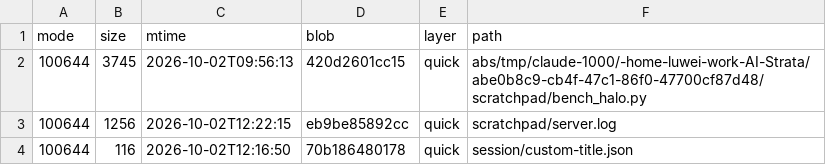
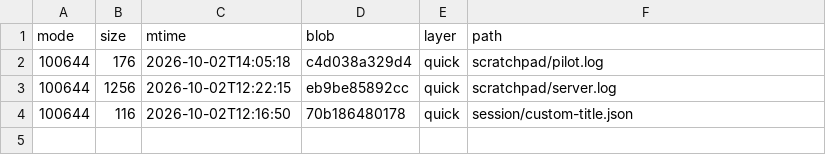
Before and after one commit to luweigen/Strata, a TSV file: _traj/work/fdd68fb3-d304-40df-b17b-5a7d3f2afd46/MANIFEST.tsv, drawn as a sheet.

```diff
--- a/_traj/work/fdd68fb3-d304-40df-b17b-5a7d3f2afd46/MANIFEST.tsv
+++ b/_traj/work/fdd68fb3-d304-40df-b17b-5a7d3f2afd46/MANIFEST.tsv
@@ -1,3 +1,3 @@
 mode	size	mtime	blob	layer	path
-100644	3745	2026-10-02T09:56:13	420d2601cc15	quick	abs/tmp/claude-1000/-home-luwei-work-AI-Strata/abe0b8c9-cb4f-47c1-86f0-47700cf87d48/scratchpad/bench_halo.py
+100644	176	2026-10-02T14:05:18	c4d038a329d4	quick	scratchpad/pilot.log
 100644	1256	2026-10-02T12:22:15	eb9be85892cc	quick	scratchpad/server.log
```
Also changed, not shown: _traj/INDEX.tsv, 2 other files.
